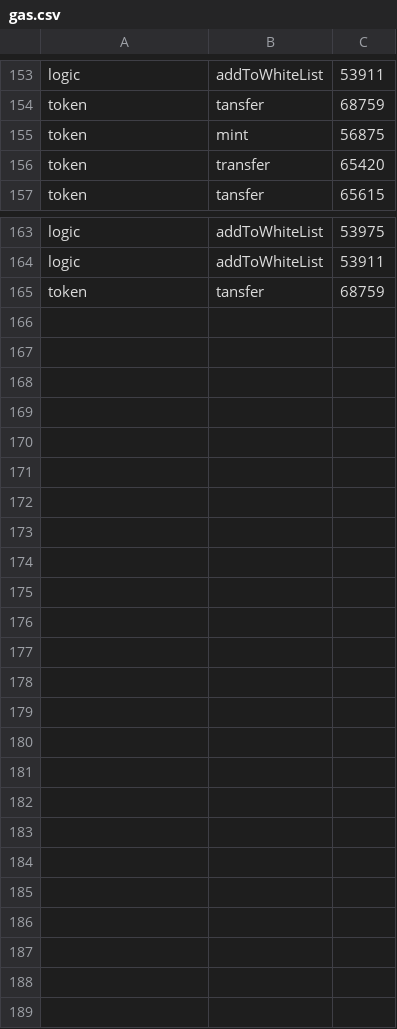
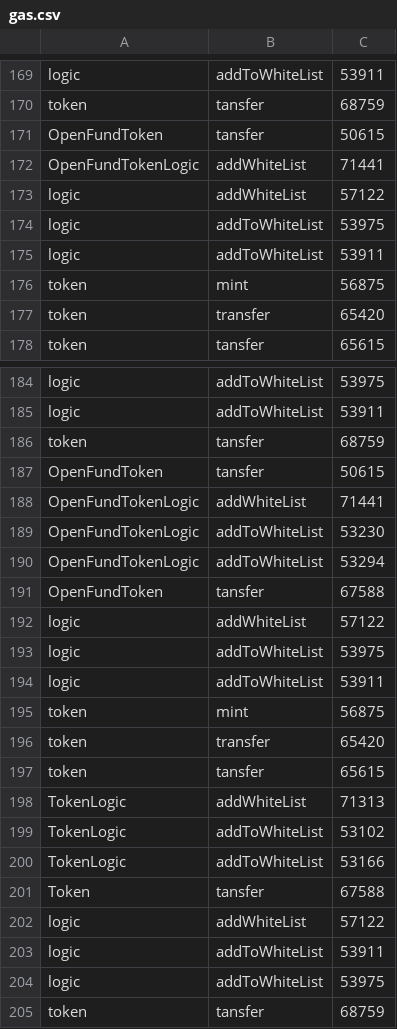
Before and after one commit to trecento-bc/fund-smart-contract, a CSV file: gas.csv, drawn as a sheet; only a part is shown, gaps mark what is left out; the diff covers the shown part only; the diff names each change by its address in the sheet, - before the commit and + after, or states it on an @@ line.

```diff
--- a/gas.csv
+++ b/gas.csv
+row 171: OpenFundToken | tansfer | 50615
+row 172: OpenFundTokenLogic | addWhiteList | 71441
+row 173: logic | addWhiteList | 57122
+row 174: logic | addToWhiteList | 53975
+row 175: logic | addToWhiteList | 53911
+row 186: token | tansfer | 68759
+row 187: OpenFundToken | tansfer | 50615
+row 188: OpenFundTokenLogic | addWhiteList | 71441
+row 189: OpenFundTokenLogic | addToWhiteList | 53230
+row 190: OpenFundTokenLogic | addToWhiteList | 53294
+row 191: OpenFundToken | tansfer | 67588
+row 192: logic | addWhiteList | 57122
+row 193: logic | addToWhiteList | 53975
+row 194: logic | addToWhiteList | 53911
+row 195: token | mint | 56875
+row 196: token | transfer | 65420
+row 197: token | tansfer | 65615
+row 198: TokenLogic | addWhiteList | 71313
+row 199: TokenLogic | addToWhiteList | 53102
+row 200: TokenLogic | addToWhiteList | 53166
+row 201: Token | tansfer | 67588
+row 202: logic | addWhiteList | 57122
+row 203: logic | addToWhiteList | 53911
+row 204: logic | addToWhiteList | 53975
```
Also changed, not shown: 16 added rows, 2 moved rows and 1 edited cell elsewhere in this file, 3 other files.
